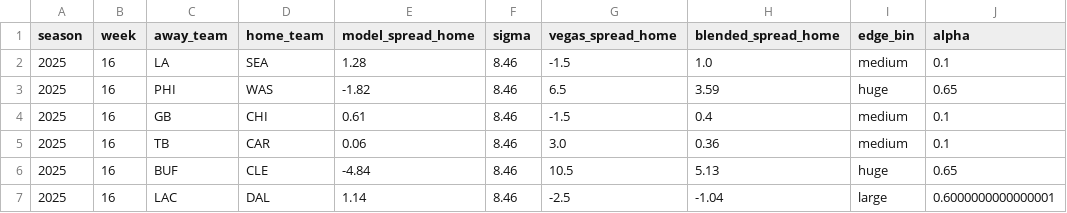
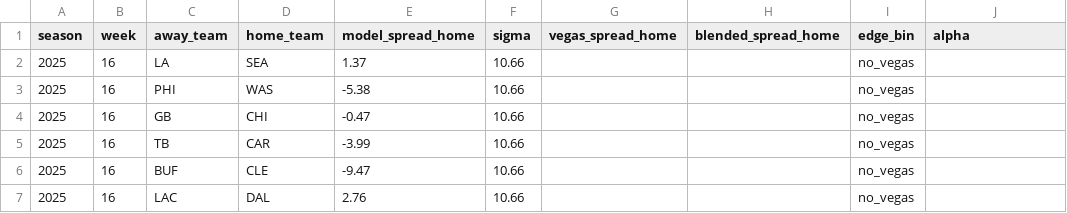
Before and after one commit to Mattjabro/nfl-spread-ev, a CSV file: results/week16_blended_lines.csv, drawn as a sheet; only a part is shown; the diff covers the shown part only.

```diff
--- a/results/week16_blended_lines.csv
+++ b/results/week16_blended_lines.csv
@@ -1,7 +1,7 @@
 season,week,away_team,home_team,model_spread_home,sigma,vegas_spread_home,blended_spread_home,edge_bin,alpha
-2025,16,LA,SEA,1.28,8.46,-1.5,1.0,medium,0.1
-2025,16,PHI,WAS,-1.82,8.46,6.5,3.59,huge,0.65
-2025,16,GB,CHI,0.61,8.46,-1.5,0.4,medium,0.1
-2025,16,TB,CAR,0.06,8.46,3.0,0.36,medium,0.1
-2025,16,BUF,CLE,-4.84,8.46,10.5,5.13,huge,0.65
-2025,16,LAC,DAL,1.14,8.46,-2.5,-1.04,large,0.6000000000000001
+2025,16,LA,SEA,1.37,10.66,,,no_vegas,
+2025,16,PHI,WAS,-5.38,10.66,,,no_vegas,
+2025,16,GB,CHI,-0.47,10.66,,,no_vegas,
+2025,16,TB,CAR,-3.99,10.66,,,no_vegas,
+2025,16,BUF,CLE,-9.47,10.66,,,no_vegas,
+2025,16,LAC,DAL,2.76,10.66,,,no_vegas,
```
Also changed, not shown: 60 edited cells elsewhere in this file, results/vegas_lines_2025.csv, 4 other files.
